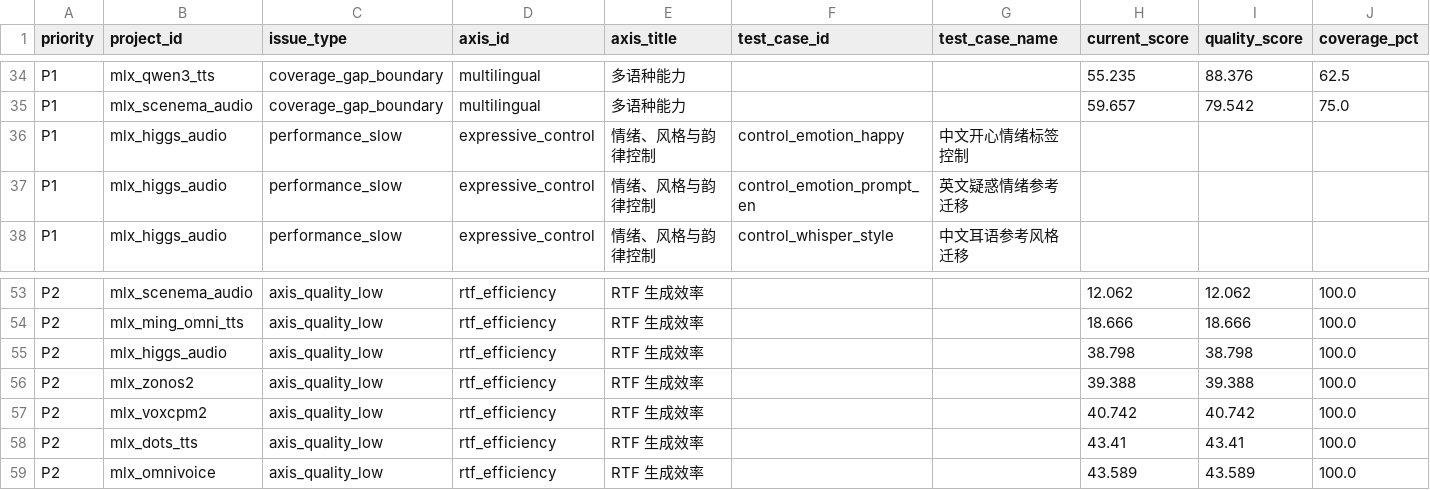
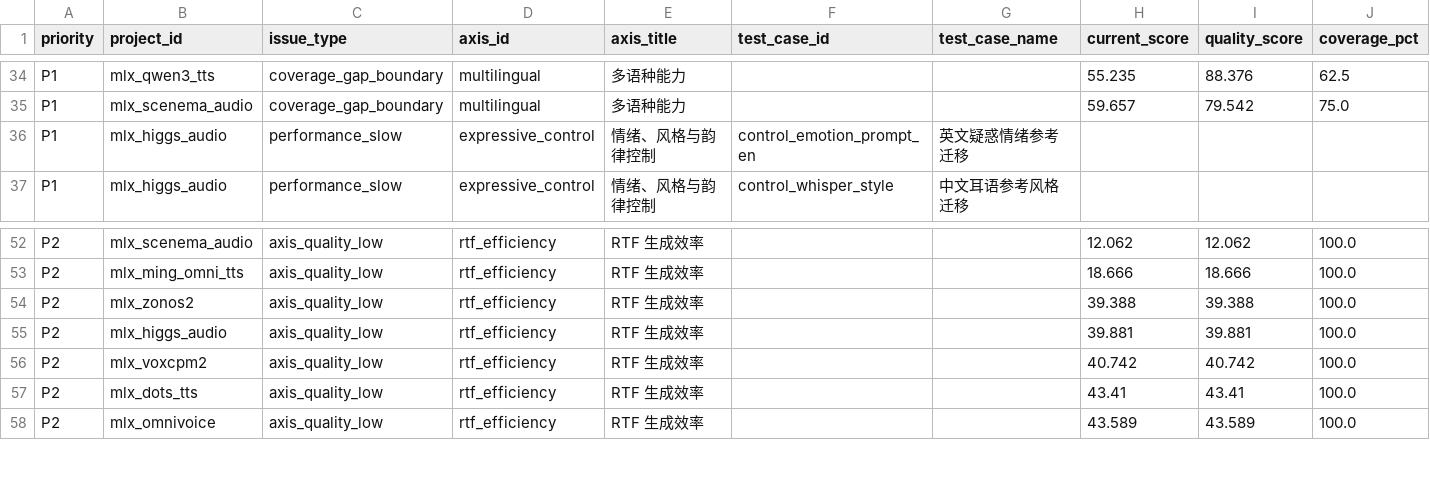
Before and after one commit to vanch007/mlx-tts-benchmarks, a CSV file: reports/v02_plus_vieneu_lux_scenema_20260610_091619_low_score_retest_queue.csv, drawn as a sheet; only a part is shown, gaps mark what is left out; removed rows and columns are numbered as before the commit, all else as after; rows hold the shown columns only; the diff names each change by its address in the sheet, - before the commit and + after, or states it on an @@ line.

Commit message:
docs: publish Higgs happy speed retest

```diff
--- a/reports/v02_plus_vieneu_lux_scenema_20260610_091619_low_score_retest_queue.csv
+++ b/reports/v02_plus_vieneu_lux_scenema_20260610_091619_low_score_retest_queue.csv
-row 36: P1 | mlx_higgs_audio | performance_slow | expressive_control | 情绪、风格与韵律控制 | control_emotion_happy | 中文开心情绪标签控制
-row 55: P2 | mlx_higgs_audio | axis_quality_low | rtf_efficiency | RTF 生成效率 |  |  | 38.798 | 38.798 | 100.0
+row 55: P2 | mlx_higgs_audio | axis_quality_low | rtf_efficiency | RTF 生成效率 |  |  | 39.881 | 39.881 | 100.0
```
Also changed, not shown: reports/v02_plus_vieneu_lux_scenema_20260610_091619.leaderboard.csv, reports/v02_plus_vieneu_lux_scenema_20260610_091619.scored.csv, 12 other files.
